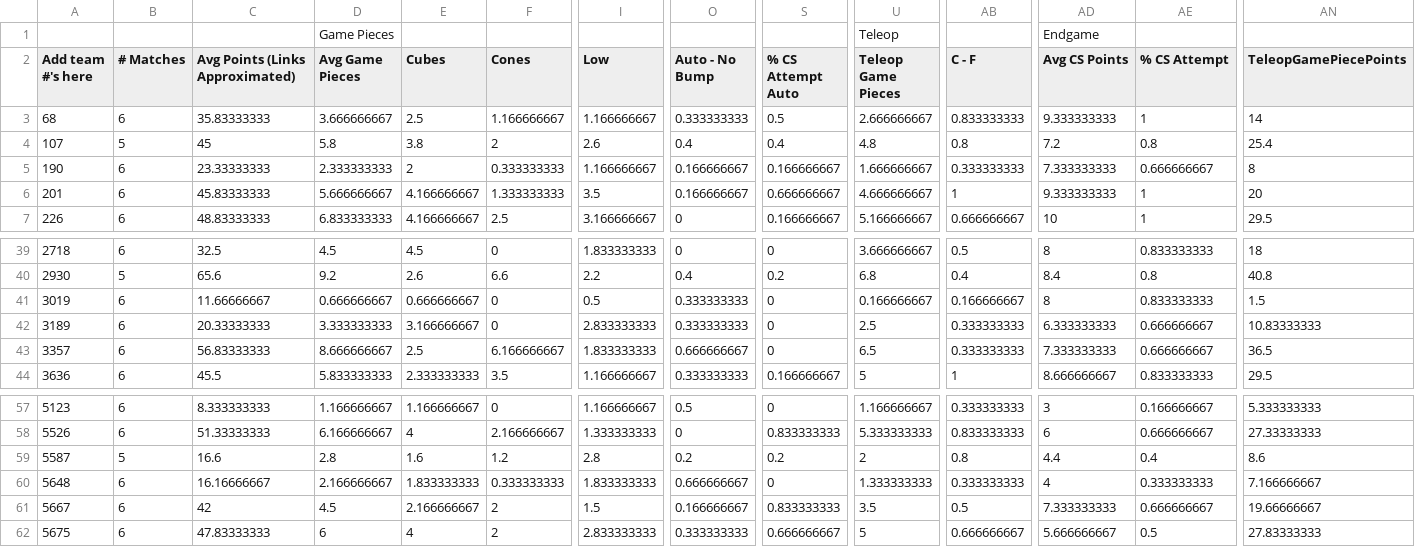
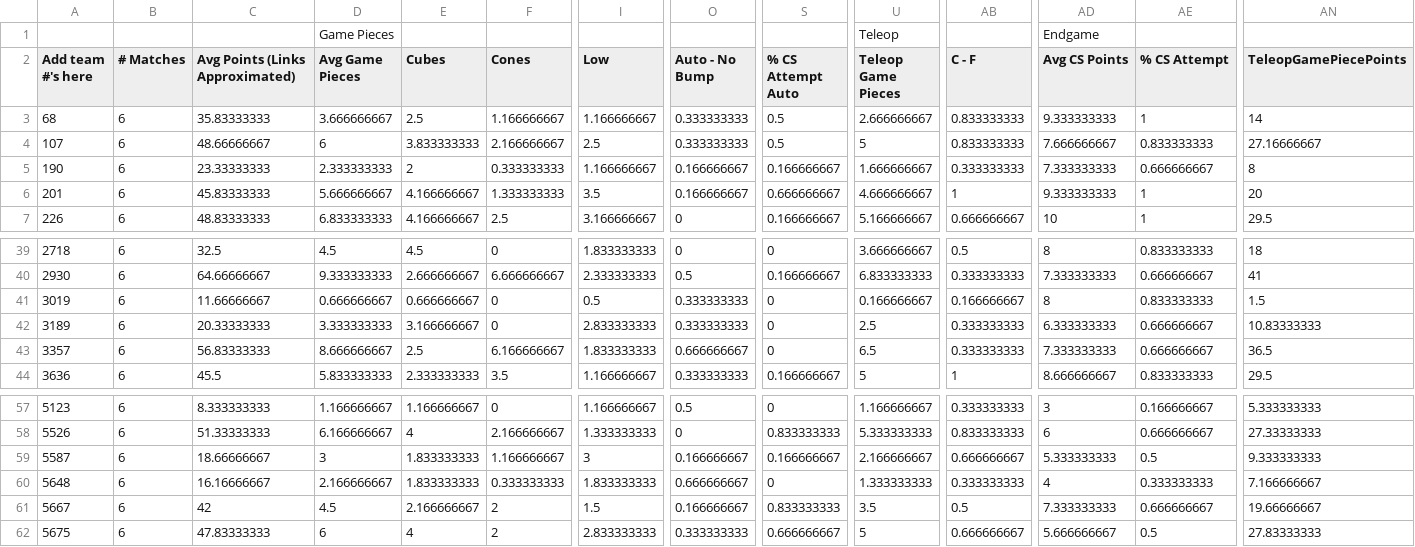
Before and after one commit to btmartin/btmartin.github.io, a CSV file: Scouting/ConsolidatedData.csv, drawn as a sheet; only a part is shown, gaps mark what is left out; the diff covers the shown part only; the diff names each change by its address in the sheet, - before the commit and + after, or states it on an @@ line.

```diff
--- a/Scouting/ConsolidatedData.csv
+++ b/Scouting/ConsolidatedData.csv
-B4 (# Matches): 5
+B4 (# Matches): 6
-C4 (Avg Points (Links Approximated)): 45
+C4 (Avg Points (Links Approximated)): 48.66666667
-D4 (Avg Game Pieces): 5.8
+D4 (Avg Game Pieces): 6
-E4 (Cubes): 3.8
+E4 (Cubes): 3.833333333
-F4 (Cones): 2
+F4 (Cones): 2.166666667
-I4 (Low): 2.6
+I4 (Low): 2.5
-O4 (Auto - No Bump): 0.4
+O4 (Auto - No Bump): 0.333333333
-S4 (% CS Attempt Auto): 0.4
+S4 (% CS Attempt Auto): 0.5
-U4 (Teleop Game Pieces): 4.8
+U4 (Teleop Game Pieces): 5
-AB4 (C - F): 0.8
+AB4 (C - F): 0.833333333
-AD4 (Avg CS Points): 7.2
+AD4 (Avg CS Points): 7.666666667
-AE4 (% CS Attempt): 0.8
+AE4 (% CS Attempt): 0.833333333
-AN4 (TeleopGamePiecePoints): 25.4
+AN4 (TeleopGamePiecePoints): 27.16666667
-B40 (# Matches): 5
+B40 (# Matches): 6
-C40 (Avg Points (Links Approximated)): 65.6
+C40 (Avg Points (Links Approximated)): 64.66666667
-D40 (Avg Game Pieces): 9.2
+D40 (Avg Game Pieces): 9.333333333
-E40 (Cubes): 2.6
+E40 (Cubes): 2.666666667
-F40 (Cones): 6.6
+F40 (Cones): 6.666666667
-I40 (Low): 2.2
+I40 (Low): 2.333333333
-O40 (Auto - No Bump): 0.4
+O40 (Auto - No Bump): 0.5
-S40 (% CS Attempt Auto): 0.2
+S40 (% CS Attempt Auto): 0.166666667
-U40 (Teleop Game Pieces): 6.8
+U40 (Teleop Game Pieces): 6.833333333
-AB40 (C - F): 0.4
+AB40 (C - F): 0.333333333
-AD40 (Avg CS Points): 8.4
+AD40 (Avg CS Points): 7.333333333
-AE40 (% CS Attempt): 0.8
+AE40 (% CS Attempt): 0.666666667
-AN40 (TeleopGamePiecePoints): 40.8
+AN40 (TeleopGamePiecePoints): 41
-B59 (# Matches): 5
+B59 (# Matches): 6
-C59 (Avg Points (Links Approximated)): 16.6
+C59 (Avg Points (Links Approximated)): 18.66666667
-D59 (Avg Game Pieces): 2.8
+D59 (Avg Game Pieces): 3
-E59 (Cubes): 1.6
+E59 (Cubes): 1.833333333
-F59 (Cones): 1.2
+F59 (Cones): 1.166666667
-I59 (Low): 2.8
+I59 (Low): 3
-O59 (Auto - No Bump): 0.2
+O59 (Auto - No Bump): 0.166666667
-S59 (% CS Attempt Auto): 0.2
+S59 (% CS Attempt Auto): 0.166666667
-U59 (Teleop Game Pieces): 2
+U59 (Teleop Game Pieces): 2.166666667
-AB59 (C - F): 0.8
+AB59 (C - F): 0.666666667
-AD59 (Avg CS Points): 4.4
+AD59 (Avg CS Points): 5.333333333
-AE59 (% CS Attempt): 0.4
+AE59 (% CS Attempt): 0.5
-AN59 (TeleopGamePiecePoints): 8.6
+AN59 (TeleopGamePiecePoints): 9.333333333
```
Also changed, not shown: 106 edited cells elsewhere in this file, Scouting/ScoutingData.csv.
